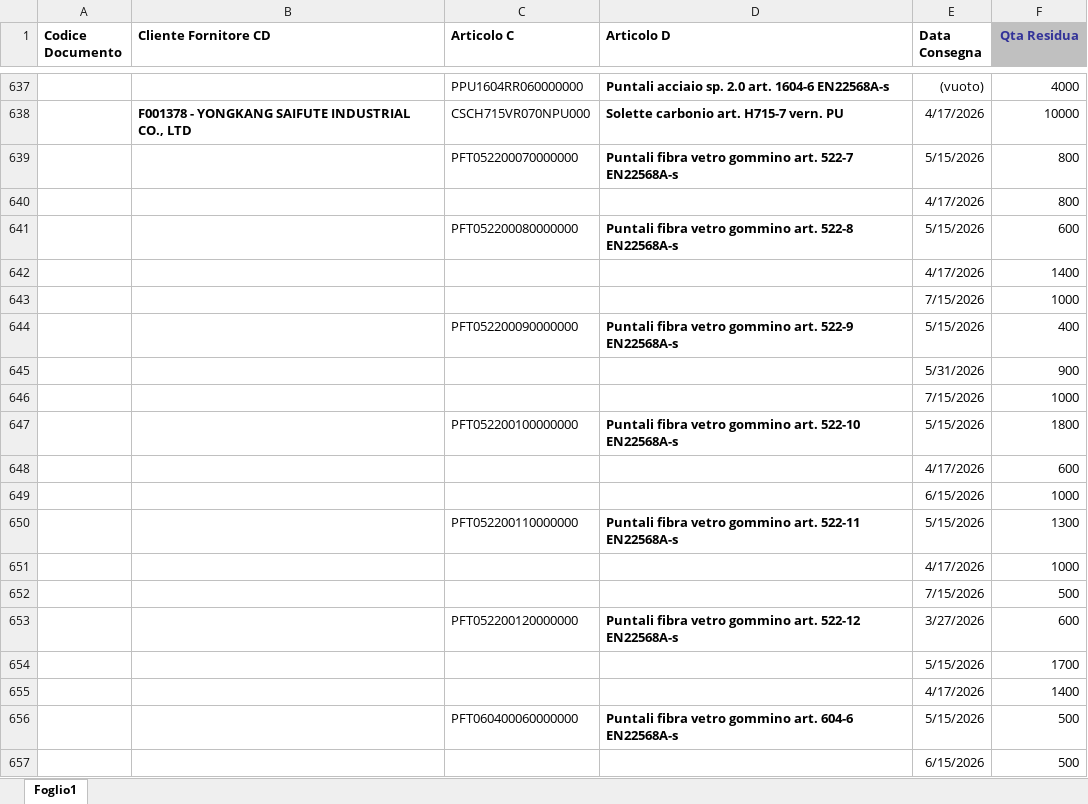
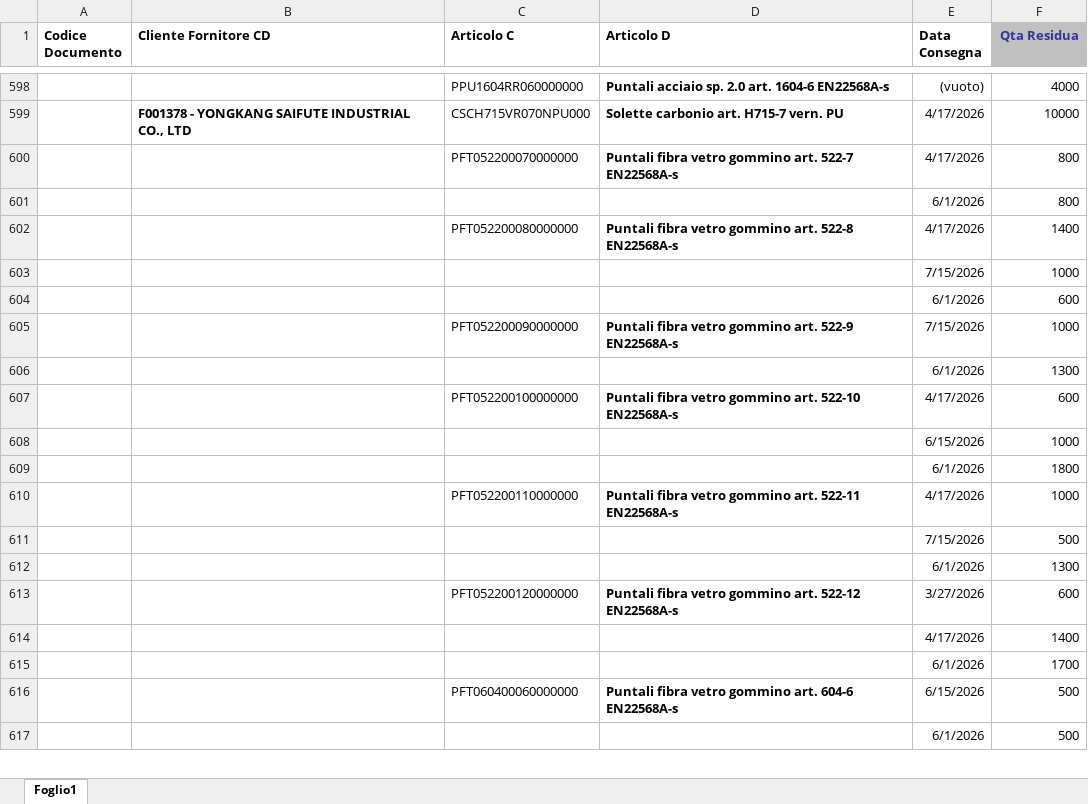
Before and after one commit to denis-safit/SAFiT, an Excel workbook: righe_Ordini_ARCA.xlsx, sheet Foglio1, drawn as a sheet; only a part is shown, gaps mark what is left out; values as stored, in another font and other column widths than the file's, no borders; removed rows and columns are numbered as before the commit, all else as after; the diff covers the shown part only; the diff names each change by its address in the sheet, - before the commit and + after, or states it on an @@ line.

```diff
--- a/righe_Ordini_ARCA.xlsx (sheet Foglio1)
+++ b/righe_Ordini_ARCA.xlsx (sheet Foglio1)
-E600 (Data Consegna): 5/15/2026
+E600 (Data Consegna): 4/17/2026
-E601 (Data Consegna): 4/17/2026
+E601 (Data Consegna): 6/1/2026
+row 602:  |  | PFT052200080000000 | Puntali fibra vetro gommino art. 522-8 EN22568A-s | 4/17/2026 | 1400
@@ row 643 moved to row 603: 7/15/2026 @@
+row 604:  |  |  |  | 6/1/2026 | 600
+row 605:  |  | PFT052200090000000 | Puntali fibra vetro gommino art. 522-9 EN22568A-s | 7/15/2026 | 1000
+row 606:  |  |  |  | 6/1/2026 | 1300
-C607 (Articolo C): PFT052200080000000
+C607 (Articolo C): PFT052200100000000
-D607 (Articolo D): …gommino art. 522-8 EN22568A-s
+D607 (Articolo D): …gommino art. 522-10 EN22568A-s
-E607 (Data Consegna): 5/15/2026
+E607 (Data Consegna): 4/17/2026
@@ row 649 moved to row 608: 6/15/2026 @@
+row 609:  |  |  |  | 6/1/2026 | 1800
+row 610:  |  | PFT052200110000000 | Puntali fibra vetro gommino art. 522-11 EN22568A-s | 4/17/2026 | 1000
@@ row 652 moved to row 611: 7/15/2026 @@
+row 612:  |  |  |  | 6/1/2026 | 1300
@@ row 653 moved to row 613: PFT052200120000000 @@
-row 644:  |  | PFT052200090000000 | Puntali fibra vetro gommino art. 522-9 EN22568A-s | 5/15/2026 | 400
-row 645:  |  |  |  | 5/31/2026 | 900
-row 646:  |  |  |  | 7/15/2026 | 1000
-row 647:  |  | PFT052200100000000 | Puntali fibra vetro gommino art. 522-10 EN22568A-s | 5/15/2026 | 1800
-row 648:  |  |  |  | 4/17/2026 | 600
-row 650:  |  | PFT052200110000000 | Puntali fibra vetro gommino art. 522-11 EN22568A-s | 5/15/2026 | 1300
-row 651:  |  |  |  | 4/17/2026 | 1000
-E615 (Data Consegna): 5/15/2026
+E615 (Data Consegna): 6/1/2026
-row 655:  |  |  |  | 4/17/2026 | 1400
-E616 (Data Consegna): 5/15/2026
+E616 (Data Consegna): 6/15/2026
-E617 (Data Consegna): 6/15/2026
+E617 (Data Consegna): 6/1/2026
```
Also changed, not shown: 16 added rows, 54 removed rows and 99 edited cells elsewhere in this sheet, Avanzamento_access.xlsx, 2 other files.
